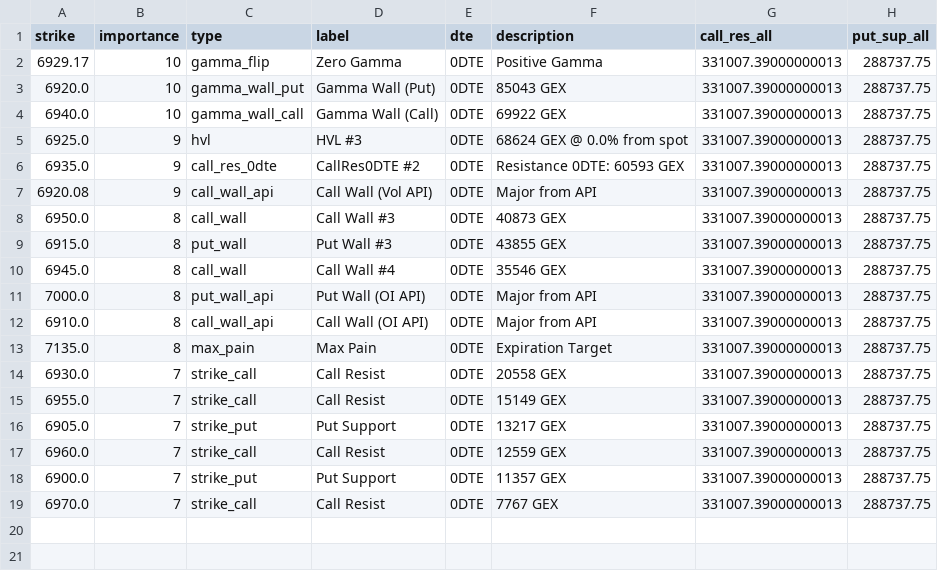
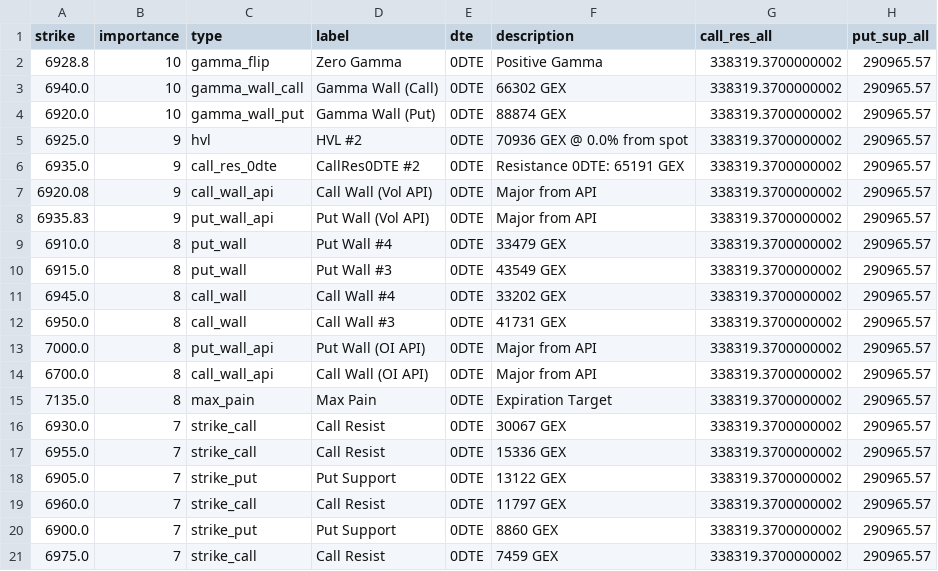
Before and after one commit to enzocosson/gex-levels-manual, a CSV file: es_gex_full.csv, drawn as a sheet.

```diff
--- a/es_gex_full.csv
+++ b/es_gex_full.csv
@@ -1,19 +1,21 @@
 strike,importance,type,label,dte,description,call_res_all,put_sup_all
-6929.17,10,gamma_flip,Zero Gamma,0DTE,Positive Gamma,331007.39000000013,288737.75
-6920.0,10,gamma_wall_put,Gamma Wall (Put),0DTE,85043 GEX,331007.39000000013,288737.75
-6940.0,10,gamma_wall_call,Gamma Wall (Call),0DTE,69922 GEX,331007.39000000013,288737.75
-6925.0,9,hvl,HVL #3,0DTE,68624 GEX @ 0.0% from spot,331007.39000000013,288737.75
-6935.0,9,call_res_0dte,CallRes0DTE #2,0DTE,Resistance 0DTE: 60593 GEX,331007.39000000013,288737.75
-6920.08,9,call_wall_api,Call Wall (Vol API),0DTE,Major from API,331007.39000000013,288737.75
-6950.0,8,call_wall,Call Wall #3,0DTE,40873 GEX,331007.39000000013,288737.75
-6915.0,8,put_wall,Put Wall #3,0DTE,43855 GEX,331007.39000000013,288737.75
-6945.0,8,call_wall,Call Wall #4,0DTE,35546 GEX,331007.39000000013,288737.75
-7000.0,8,put_wall_api,Put Wall (OI API),0DTE,Major from API,331007.39000000013,288737.75
-6910.0,8,call_wall_api,Call Wall (OI API),0DTE,Major from API,331007.39000000013,288737.75
-7135.0,8,max_pain,Max Pain,0DTE,Expiration Target,331007.39000000013,288737.75
-6930.0,7,strike_call,Call Resist,0DTE,20558 GEX,331007.39000000013,288737.75
-6955.0,7,strike_call,Call Resist,0DTE,15149 GEX,331007.39000000013,288737.75
-6905.0,7,strike_put,Put Support,0DTE,13217 GEX,331007.39000000013,288737.75
-6960.0,7,strike_call,Call Resist,0DTE,12559 GEX,331007.39000000013,288737.75
-6900.0,7,strike_put,Put Support,0DTE,11357 GEX,331007.39000000013,288737.75
-6970.0,7,strike_call,Call Resist,0DTE,7767 GEX,331007.39000000013,288737.75
+6928.8,10,gamma_flip,Zero Gamma,0DTE,Positive Gamma,338319.3700000002,290965.57
+6940.0,10,gamma_wall_call,Gamma Wall (Call),0DTE,66302 GEX,338319.3700000002,290965.57
+6920.0,10,gamma_wall_put,Gamma Wall (Put),0DTE,88874 GEX,338319.3700000002,290965.57
+6925.0,9,hvl,HVL #2,0DTE,70936 GEX @ 0.0% from spot,338319.3700000002,290965.57
+6935.0,9,call_res_0dte,CallRes0DTE #2,0DTE,Resistance 0DTE: 65191 GEX,338319.3700000002,290965.57
+6920.08,9,call_wall_api,Call Wall (Vol API),0DTE,Major from API,338319.3700000002,290965.57
+6935.83,9,put_wall_api,Put Wall (Vol API),0DTE,Major from API,338319.3700000002,290965.57
+6910.0,8,put_wall,Put Wall #4,0DTE,33479 GEX,338319.3700000002,290965.57
+6915.0,8,put_wall,Put Wall #3,0DTE,43549 GEX,338319.3700000002,290965.57
+6945.0,8,call_wall,Call Wall #4,0DTE,33202 GEX,338319.3700000002,290965.57
+6950.0,8,call_wall,Call Wall #3,0DTE,41731 GEX,338319.3700000002,290965.57
+7000.0,8,put_wall_api,Put Wall (OI API),0DTE,Major from API,338319.3700000002,290965.57
+6700.0,8,call_wall_api,Call Wall (OI API),0DTE,Major from API,338319.3700000002,290965.57
+7135.0,8,max_pain,Max Pain,0DTE,Expiration Target,338319.3700000002,290965.57
+6930.0,7,strike_call,Call Resist,0DTE,30067 GEX,338319.3700000002,290965.57
+6955.0,7,strike_call,Call Resist,0DTE,15336 GEX,338319.3700000002,290965.57
+6905.0,7,strike_put,Put Support,0DTE,13122 GEX,338319.3700000002,290965.57
+6960.0,7,strike_call,Call Resist,0DTE,11797 GEX,338319.3700000002,290965.57
+6900.0,7,strike_put,Put Support,0DTE,8860 GEX,338319.3700000002,290965.57
+6975.0,7,strike_call,Call Resist,0DTE,7459 GEX,338319.3700000002,290965.57
```
Also changed, not shown: es_gex_one.csv, es_gex_zero.csv, 5 other files.
